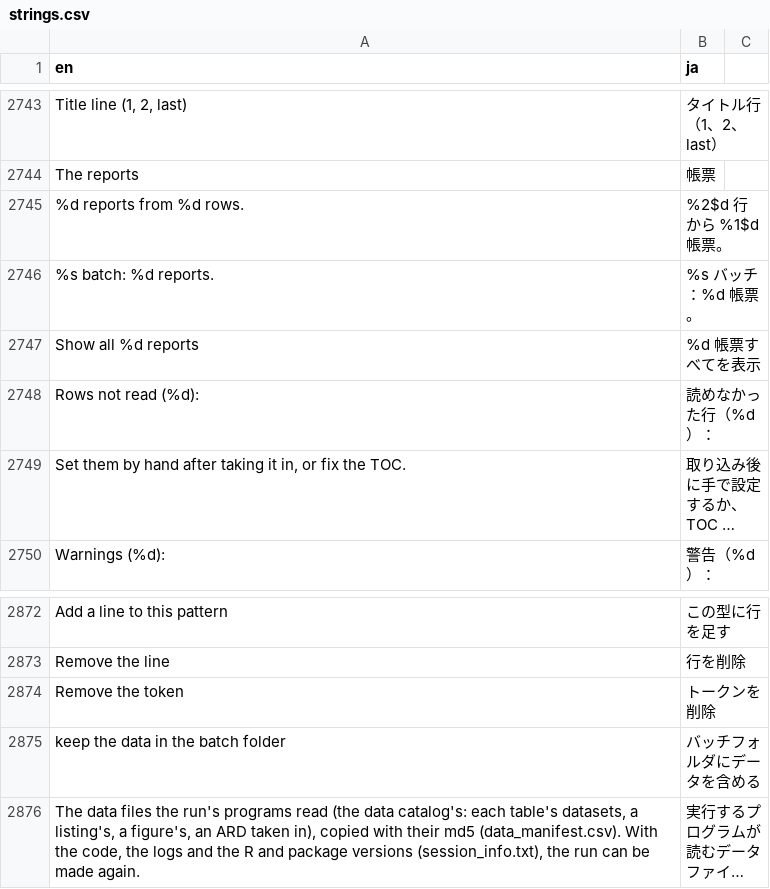
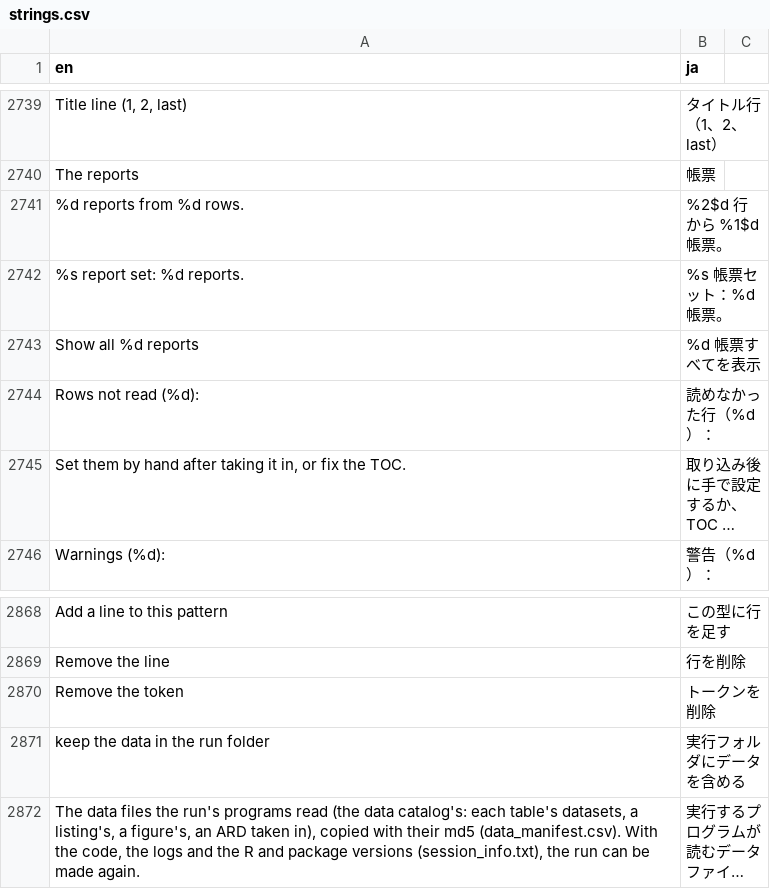
Before and after one commit to ichirio/tflplanner, a CSV file: inst/i18n/strings.csv, drawn as a sheet; only a part is shown, gaps mark what is left out; long unchanged cells end in …; removed rows and columns are numbered as before the commit, all else as after; the diff covers the shown part only; the diff names each change by its address in the sheet, - before the commit and + after, or states it on an @@ line.

```diff
--- a/inst/i18n/strings.csv
+++ b/inst/i18n/strings.csv
-row 2746: %s batch: %d reports. | %s バッチ：%d 帳票。
+row 2742: %s report set: %d reports. | %s 帳票セット：%d 帳票。
-A2871 (en): keep the data in the batch folder
+A2871 (en): keep the data in the run folder
-B2871 (ja): バッチフォルダにデータを含める
+B2871 (ja): 実行フォルダにデータを含める
```
Also changed, not shown: 16 added rows, 14 removed rows and 18 edited cells elsewhere in this file, 7 other files.
